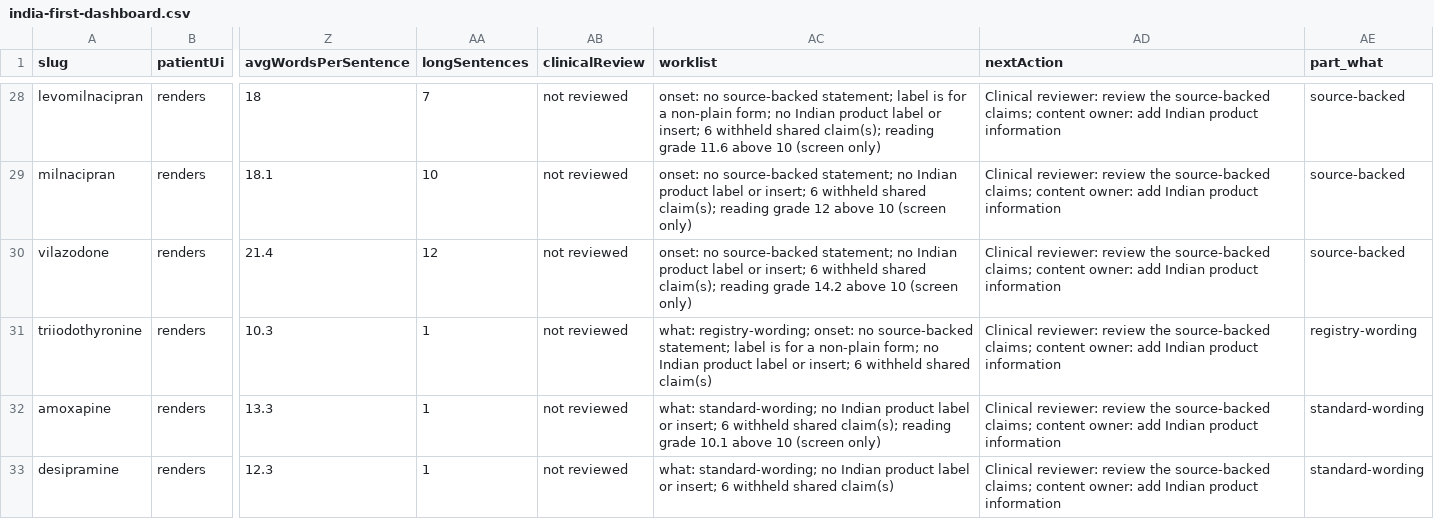
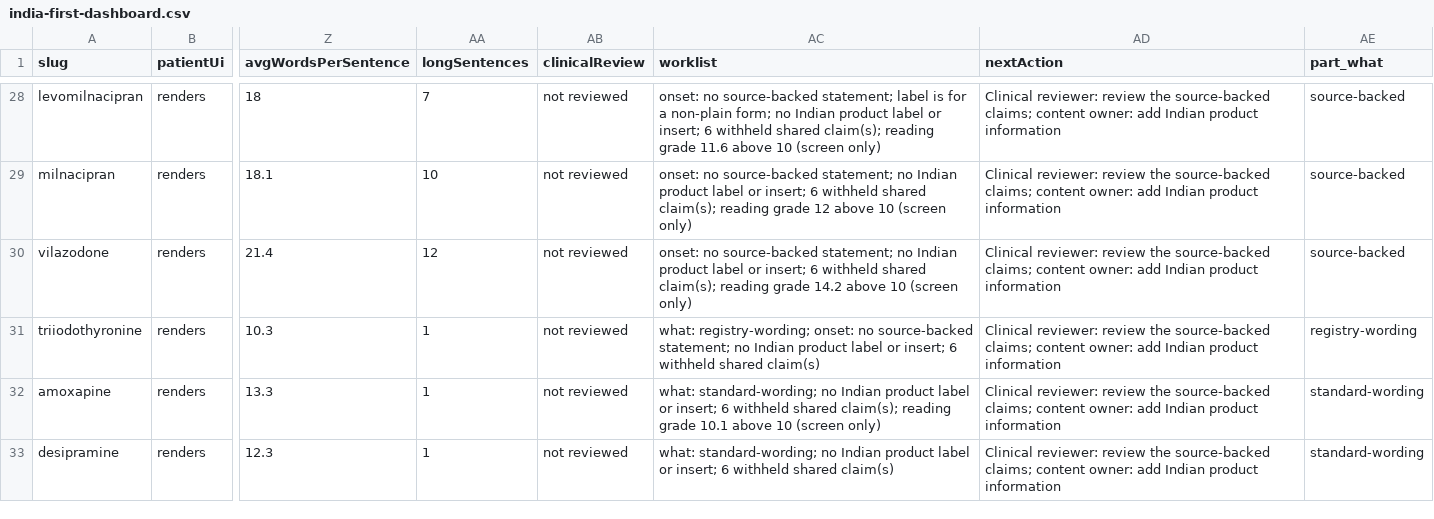
Before and after one commit to zammucanva/know-your-pill-2026, a CSV file: reports/medication-audit/four-mode/india-first-dashboard.csv, drawn as a sheet; only a part is shown, gaps mark what is left out; the diff covers the shown part only; the diff names each change by its address in the sheet, - before the commit and + after, or states it on an @@ line.

```diff
--- a/reports/medication-audit/four-mode/india-first-dashboard.csv
+++ b/reports/medication-audit/four-mode/india-first-dashboard.csv
-AC31 (worklist): …source-backed statement; label is for a non-plain form; no Indian…
+AC31 (worklist): …source-backed statement; no Indian…
```
Also changed, not shown: 15 edited cells elsewhere in this file, 6 other files.
